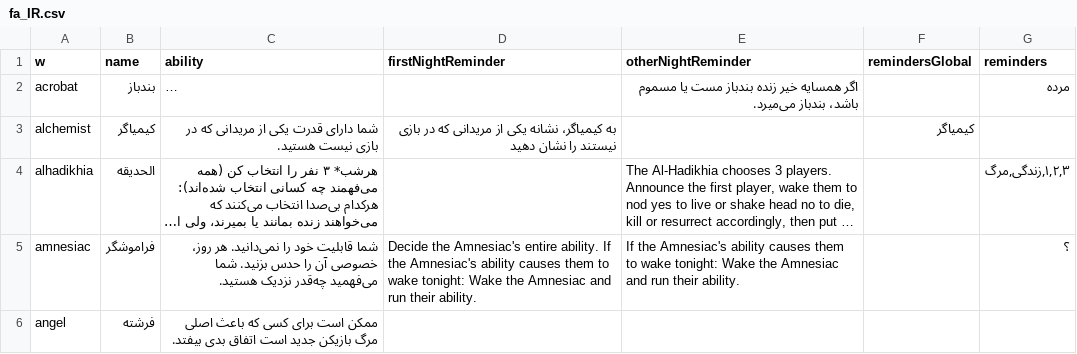
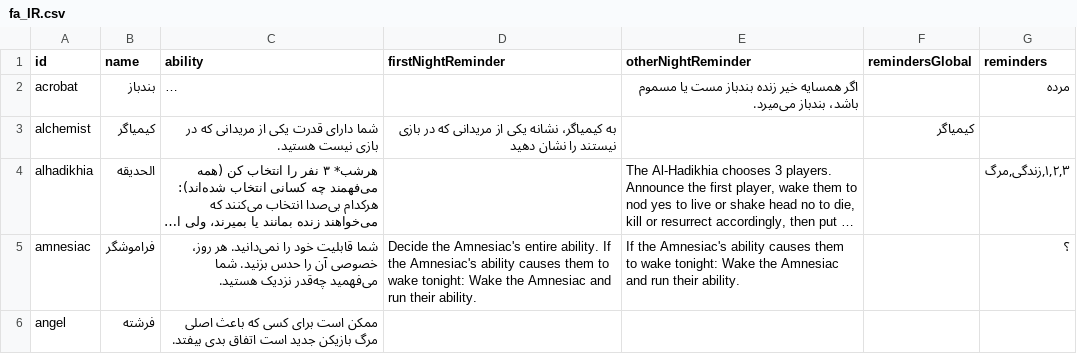
Before and after one commit to RealVidy/botc-translations, a CSV file: assets/csv/fa_IR.csv, drawn as a sheet; only a part is shown; long unchanged cells end in …; the diff names each change by its address in the sheet, - before the commit and + after, or states it on an @@ line.

```diff
--- a/assets/csv/fa_IR.csv
+++ b/assets/csv/fa_IR.csv
-A1: w
+A1: id
```
Also changed, not shown: 1 other file.
